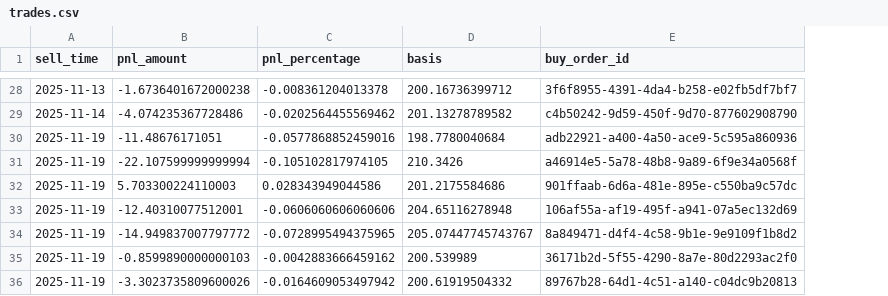
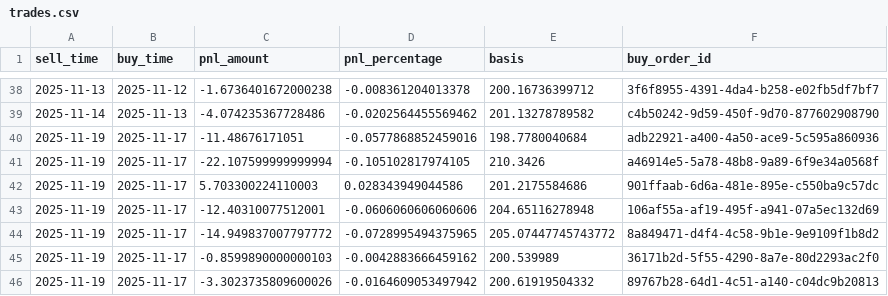
Before and after one commit to ol-webb/saxo_trading_bot, a CSV file: streamlit_app/data/trades.csv, drawn as a sheet; only a part is shown, gaps mark what is left out; addresses are those after the commit; the diff covers the shown part only; the diff names each change by its address in the sheet, - before the commit and + after, or states it on an @@ line.

```diff
--- a/streamlit_app/data/trades.csv
+++ b/streamlit_app/data/trades.csv
+column B (buy_time), rows 38-46: 2025-11-12 | 2025-11-13 | 2025-11-17 | 2025-11-17 | 2025-11-17 | 2025-11-17 | 2025-11-17 | 2025-11-17 | 2025-11-17
-E44 (basis): 205.07447745743767
+E44 (basis): 205.07447745743772
```
Also changed, not shown: 2 added rows, 1 removed row and 10 moved rows elsewhere in this file, data/trades.csv, 3 other files.
